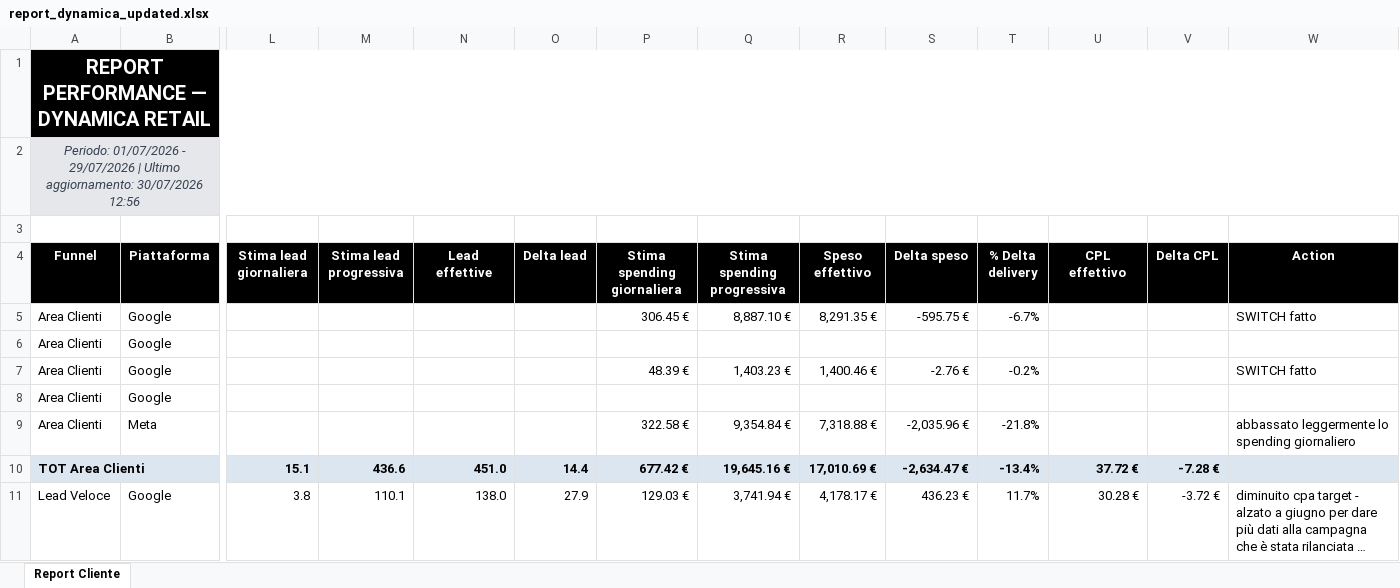
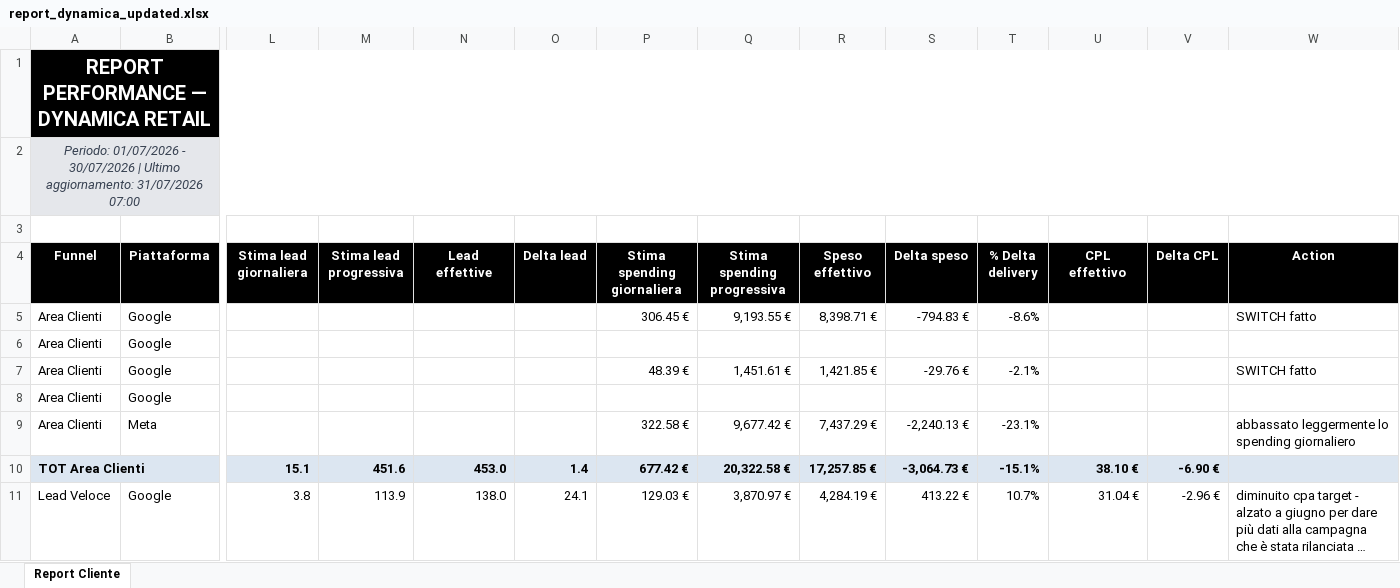
Before and after one commit to andreafallavollita5-cmyk/dynamica-dashboard, an Excel workbook: exports/report_dynamica_updated.xlsx, sheet Report Cliente, drawn as a sheet; only a part is shown, gaps mark what is left out; long unchanged cells end in …; values as stored, in another font and other column widths than the file's, no borders; conditional formats not drawn; the diff covers the shown part only; the diff names each change by its address in the sheet, - before the commit and + after, or states it on an @@ line.

Commit message:
Aggiornamento dati Dynamica 2026-07-31

```diff
--- a/exports/report_dynamica_updated.xlsx (sheet Report Cliente)
+++ b/exports/report_dynamica_updated.xlsx (sheet Report Cliente)
-A2 (Funnel): …01/07/2026 - 29/07/2026 | Ultimo aggiornamento: 30/07/2026 12:56
+A2 (Funnel): …01/07/2026 - 30/07/2026 | Ultimo aggiornamento: 31/07/2026 07:00
-Q5 (Stima spending progressiva): 8,887.10 €
+Q5 (Stima spending progressiva): 9,193.55 €
-R5 (Speso effettivo): 8,291.35 €
+R5 (Speso effettivo): 8,398.71 €
-S5 (Delta speso): -595.75 €
+S5 (Delta speso): -794.83 €
-T5 (% Delta delivery): -6.7%
+T5 (% Delta delivery): -8.6%
-Q7 (Stima spending progressiva): 1,403.23 €
+Q7 (Stima spending progressiva): 1,451.61 €
-R7 (Speso effettivo): 1,400.46 €
+R7 (Speso effettivo): 1,421.85 €
-S7 (Delta speso): -2.76 €
+S7 (Delta speso): -29.76 €
-T7 (% Delta delivery): -0.2%
+T7 (% Delta delivery): -2.1%
-Q9 (Stima spending progressiva): 9,354.84 €
+Q9 (Stima spending progressiva): 9,677.42 €
-R9 (Speso effettivo): 7,318.88 €
+R9 (Speso effettivo): 7,437.29 €
-S9 (Delta speso): -2,035.96 €
+S9 (Delta speso): -2,240.13 €
-T9 (% Delta delivery): -21.8%
+T9 (% Delta delivery): -23.1%
-M10 (Stima lead progressiva): 436.6
+M10 (Stima lead progressiva): 451.6
-N10 (Lead effettive): 451.0
+N10 (Lead effettive): 453.0
-O10 (Delta lead): 14.4
+O10 (Delta lead): 1.4
-Q10 (Stima spending progressiva): 19,645.16 €
+Q10 (Stima spending progressiva): 20,322.58 €
-R10 (Speso effettivo): 17,010.69 €
+R10 (Speso effettivo): 17,257.85 €
-S10 (Delta speso): -2,634.47 €
+S10 (Delta speso): -3,064.73 €
-T10 (% Delta delivery): -13.4%
+T10 (% Delta delivery): -15.1%
-U10 (CPL effettivo): 37.72 €
+U10 (CPL effettivo): 38.10 €
-V10 (Delta CPL): -7.28 €
+V10 (Delta CPL): -6.90 €
-M11 (Stima lead progressiva): 110.1
+M11 (Stima lead progressiva): 113.9
-O11 (Delta lead): 27.9
+O11 (Delta lead): 24.1
-Q11 (Stima spending progressiva): 3,741.94 €
+Q11 (Stima spending progressiva): 3,870.97 €
-R11 (Speso effettivo): 4,178.17 €
+R11 (Speso effettivo): 4,284.19 €
-S11 (Delta speso): 436.23 €
+S11 (Delta speso): 413.22 €
-T11 (% Delta delivery): 11.7%
+T11 (% Delta delivery): 10.7%
-U11 (CPL effettivo): 30.28 €
+U11 (CPL effettivo): 31.04 €
-V11 (Delta CPL): -3.72 €
+V11 (Delta CPL): -2.96 €
```
Also changed, not shown: 131 edited cells elsewhere in this sheet, 3 other files.
